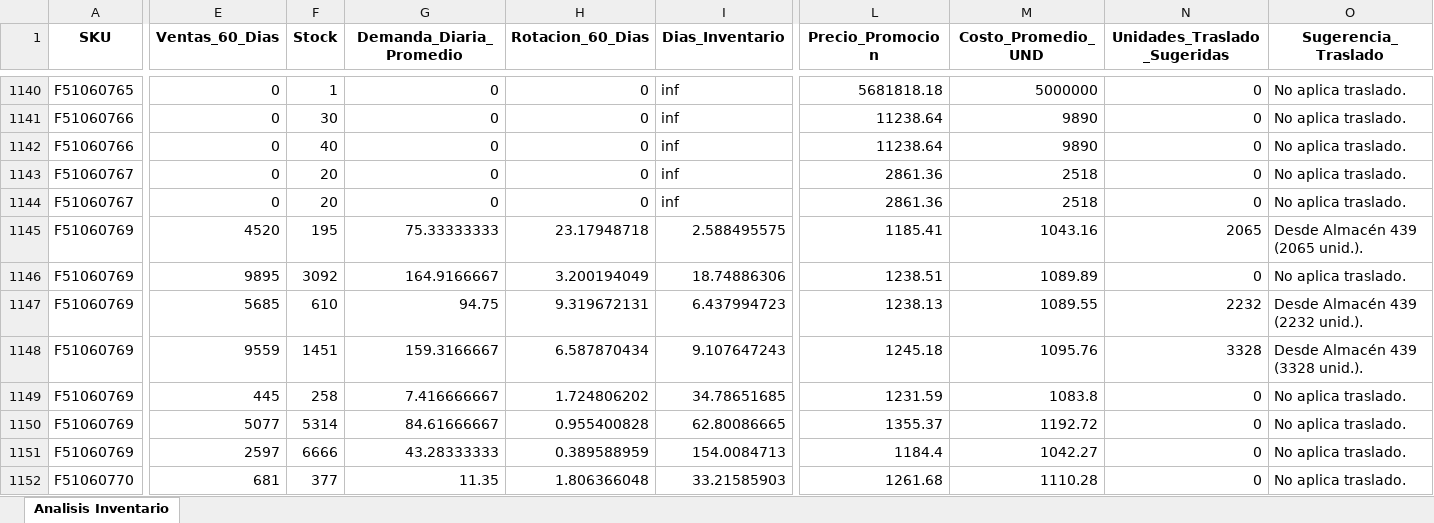
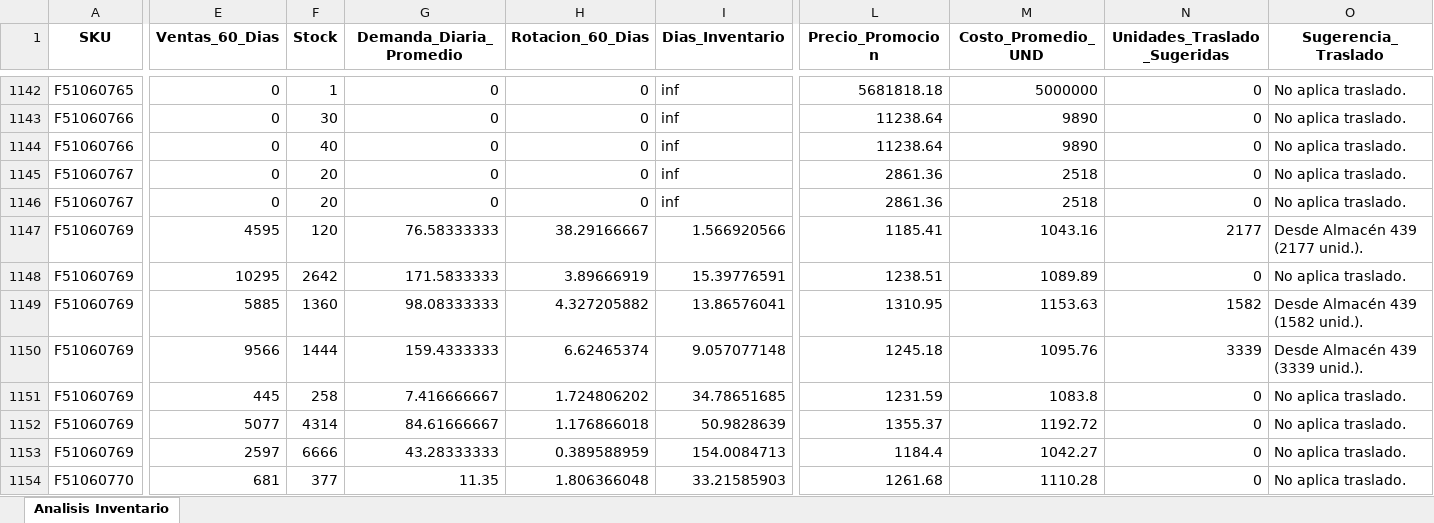
Before and after one commit to DiegoMao201/Rotacion-Iventarios, an Excel workbook: Analisis_Inventario_Resultados_con_Reparto_Detallado.xlsx, sheet Analisis Inventario, drawn as a sheet; only a part is shown, gaps mark what is left out; values as stored, in another font and other column widths than the file's, no borders; addresses are those after the commit; the diff covers the shown part only; the diff names each change by its address in the sheet, - before the commit and + after, or states it on an @@ line.

```diff
--- a/Analisis_Inventario_Resultados_con_Reparto_Detallado.xlsx (sheet Analisis Inventario)
+++ b/Analisis_Inventario_Resultados_con_Reparto_Detallado.xlsx (sheet Analisis Inventario)
-E1147 (Ventas_60_Dias): 4520
+E1147 (Ventas_60_Dias): 4595
-F1147 (Stock): 195
+F1147 (Stock): 120
-G1147 (Demanda_Diaria_Promedio): 75.33333333
+G1147 (Demanda_Diaria_Promedio): 76.58333333
-H1147 (Rotacion_60_Dias): 23.17948718
+H1147 (Rotacion_60_Dias): 38.29166667
-I1147 (Dias_Inventario): 2.588495575
+I1147 (Dias_Inventario): 1.566920566
-N1147 (Unidades_Traslado_Sugeridas): 2065
+N1147 (Unidades_Traslado_Sugeridas): 2177
-O1147 (Sugerencia_Traslado): Desde Almacén 439 (2065 unid.).
+O1147 (Sugerencia_Traslado): Desde Almacén 439 (2177 unid.).
-E1148 (Ventas_60_Dias): 9895
+E1148 (Ventas_60_Dias): 10295
-F1148 (Stock): 3092
+F1148 (Stock): 2642
-G1148 (Demanda_Diaria_Promedio): 164.9166667
+G1148 (Demanda_Diaria_Promedio): 171.5833333
-H1148 (Rotacion_60_Dias): 3.200194049
+H1148 (Rotacion_60_Dias): 3.89666919
-I1148 (Dias_Inventario): 18.74886306
+I1148 (Dias_Inventario): 15.39776591
-E1149 (Ventas_60_Dias): 5685
+E1149 (Ventas_60_Dias): 5885
-F1149 (Stock): 610
+F1149 (Stock): 1360
-G1149 (Demanda_Diaria_Promedio): 94.75
+G1149 (Demanda_Diaria_Promedio): 98.08333333
-H1149 (Rotacion_60_Dias): 9.319672131
+H1149 (Rotacion_60_Dias): 4.327205882
-I1149 (Dias_Inventario): 6.437994723
+I1149 (Dias_Inventario): 13.86576041
-L1149 (Precio_Promocion): 1238.13
+L1149 (Precio_Promocion): 1310.95
-M1149 (Costo_Promedio_UND): 1089.55
+M1149 (Costo_Promedio_UND): 1153.63
-N1149 (Unidades_Traslado_Sugeridas): 2232
+N1149 (Unidades_Traslado_Sugeridas): 1582
-O1149 (Sugerencia_Traslado): Desde Almacén 439 (2232 unid.).
+O1149 (Sugerencia_Traslado): Desde Almacén 439 (1582 unid.).
-E1150 (Ventas_60_Dias): 9559
+E1150 (Ventas_60_Dias): 9566
-F1150 (Stock): 1451
+F1150 (Stock): 1444
-G1150 (Demanda_Diaria_Promedio): 159.3166667
+G1150 (Demanda_Diaria_Promedio): 159.4333333
-H1150 (Rotacion_60_Dias): 6.587870434
+H1150 (Rotacion_60_Dias): 6.62465374
-I1150 (Dias_Inventario): 9.107647243
+I1150 (Dias_Inventario): 9.057077148
-N1150 (Unidades_Traslado_Sugeridas): 3328
+N1150 (Unidades_Traslado_Sugeridas): 3339
-O1150 (Sugerencia_Traslado): Desde Almacén 439 (3328 unid.).
+O1150 (Sugerencia_Traslado): Desde Almacén 439 (3339 unid.).
-F1152 (Stock): 5314
+F1152 (Stock): 4314
-H1152 (Rotacion_60_Dias): 0.955400828
+H1152 (Rotacion_60_Dias): 1.176866018
-I1152 (Dias_Inventario): 62.80086665
+I1152 (Dias_Inventario): 50.9828639
```
Also changed, not shown: 11 added rows, 11 removed rows and 933 edited cells elsewhere in this sheet.
